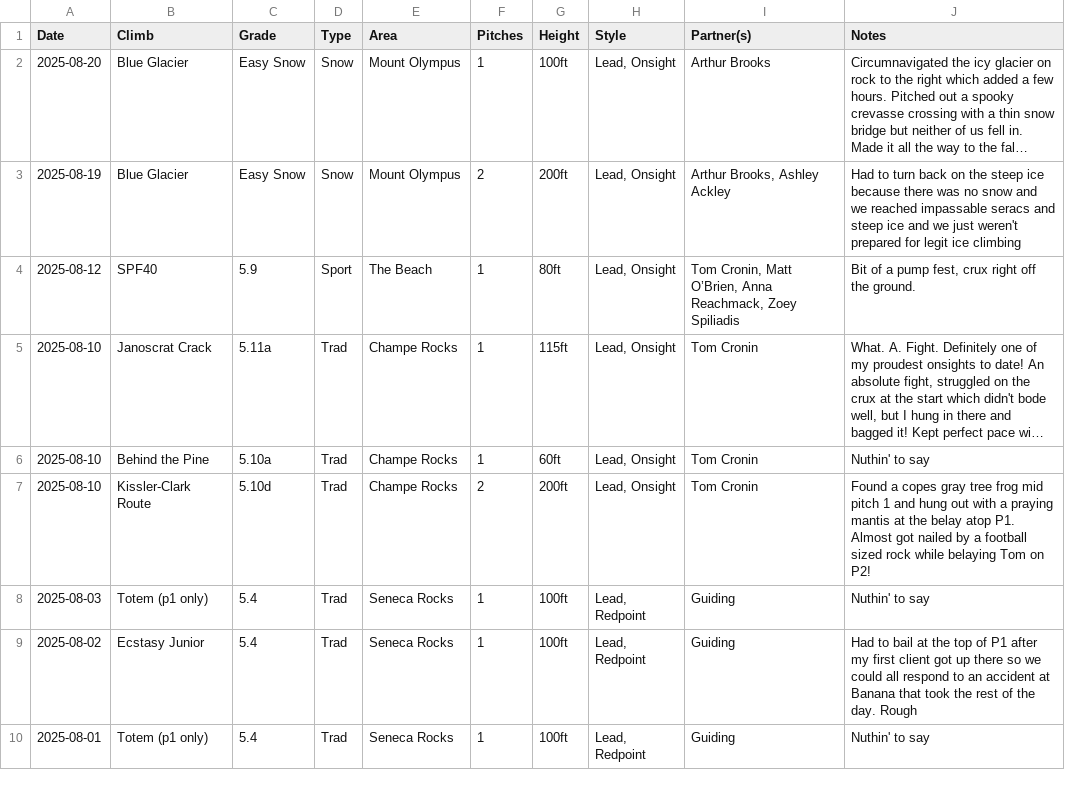
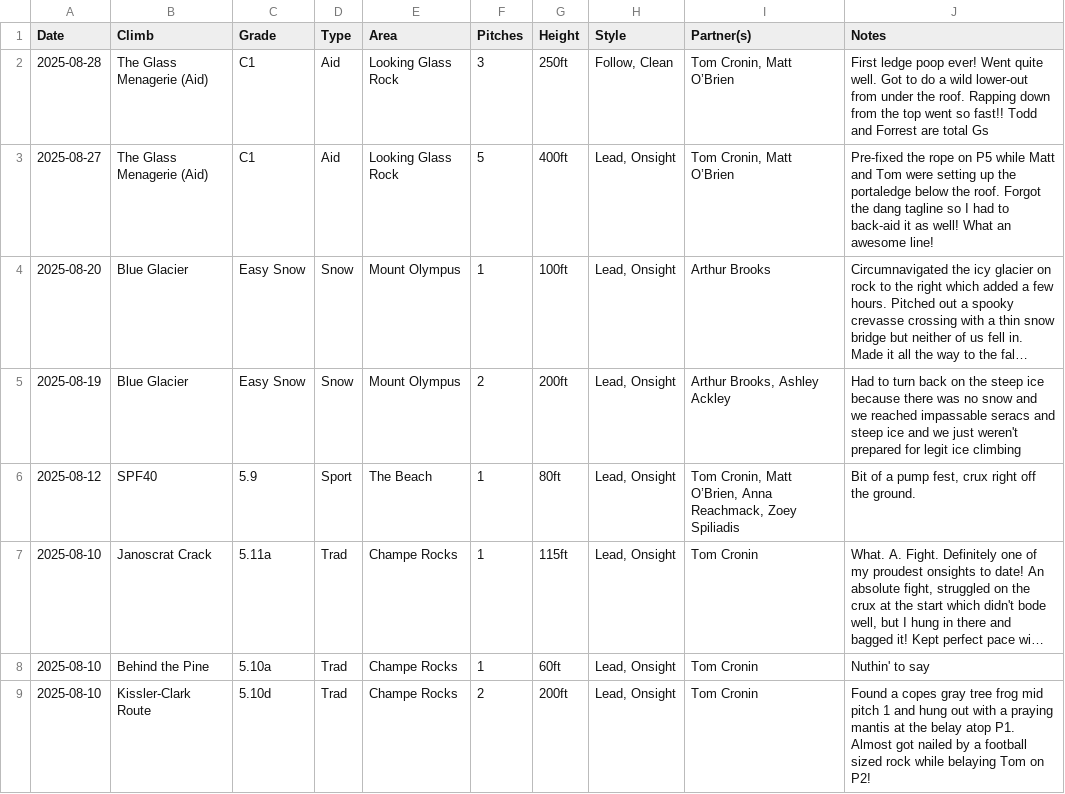
Before and after one commit to achiquit/websitejazzhands, a CSV file: climbing/data/all-ticks.csv, drawn as a sheet; only a part is shown; the shorter side is filled out with more unchanged rows; long unchanged cells end in …; the diff names each change by its address in the sheet, - before the commit and + after, or states it on an @@ line.

Commit message:
Ticks update

```diff
--- a/climbing/data/all-ticks.csv
+++ b/climbing/data/all-ticks.csv
+row 2: 2025-08-28 | The Glass Menagerie (Aid) | C1 | Aid | Looking Glass Rock | 3 | 250ft | Follow, Clean | Tom Cronin, Matt O’Brien | First ledge poop ever! Went quite well. Got to do a wild lower-out from under the roof. Rapping down from the top went so fast!! Todd and Forrest are total Gs
+row 3: 2025-08-27 | The Glass Menagerie (Aid) | C1 | Aid | Looking Glass Rock | 5 | 400ft | Lead, Onsight | Tom Cronin, Matt O’Brien | Pre-fixed the rope on P5 while Matt and Tom were setting up the portaledge below the roof. Forgot the dang tagline so I had to back-aid it as well! What an awesome line!
```
Also changed, not shown: climbing/data/monthly-height.csv, climbing/data/partner-leaderboard.csv, 3 other files.
